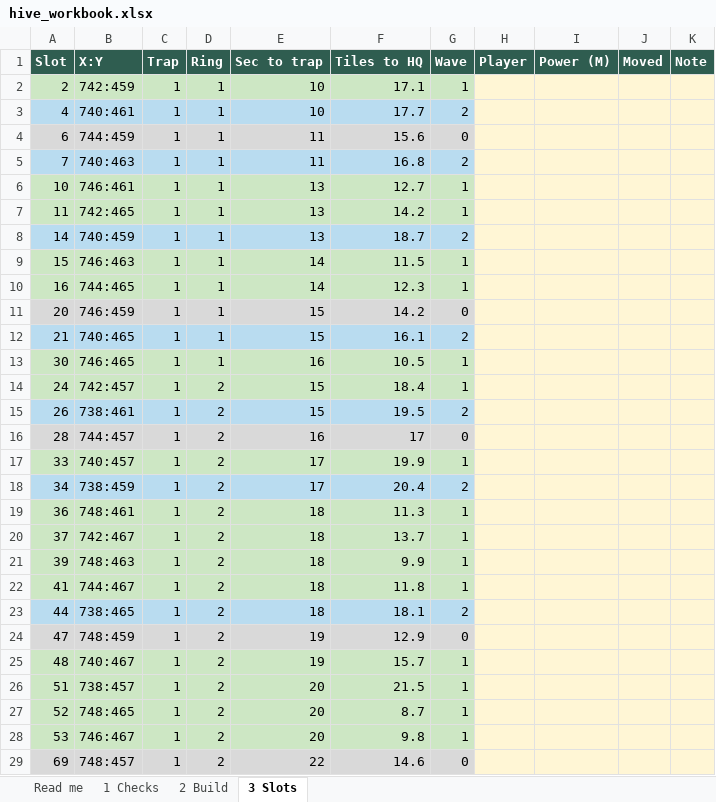
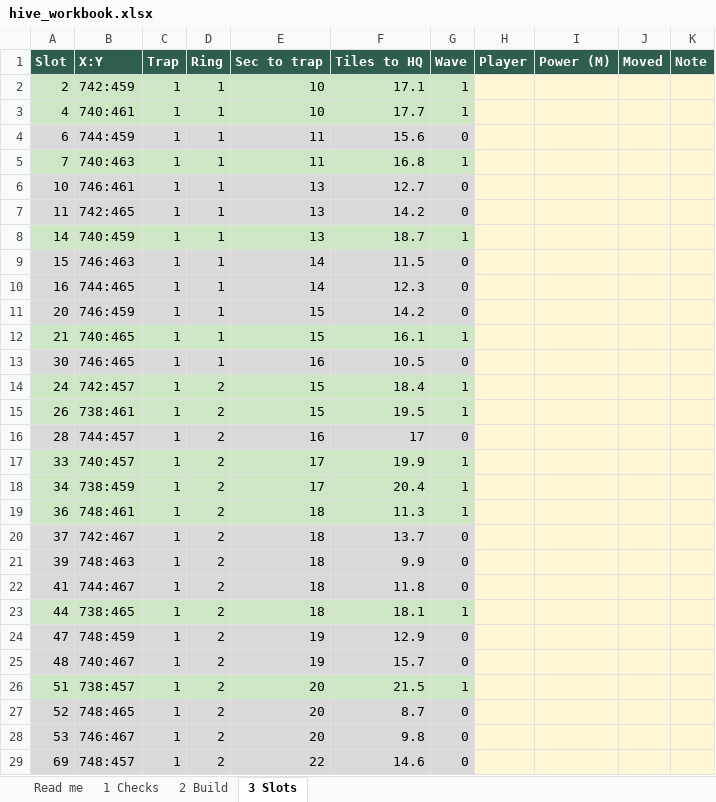
Before and after one commit to MarsmanKingshot/gld-hive-2408, an Excel workbook: hive_workbook.xlsx, sheet 3 Slots, drawn as a sheet; only a part is shown; values as stored, in another font and other column widths than the file's, no borders; the diff covers the shown part only; the diff names each change by its address in the sheet, - before the commit and + after, or states it on an @@ line.

```diff
--- a/hive_workbook.xlsx (sheet 3 Slots)
+++ b/hive_workbook.xlsx (sheet 3 Slots)
-A3:G3 fill: #B9DCF0
+A3:G3 fill: #CDE7C4
-G3 (Wave): 2
+G3 (Wave): 1
-A5:G5 fill: #B9DCF0
+A5:G5 fill: #CDE7C4
-G5 (Wave): 2
+G5 (Wave): 1
-G6:G7 (Wave): 1
+G6:G7 (Wave): 0
-A8:G8 fill: #B9DCF0
+A8:G8 fill: #CDE7C4
-G8 (Wave): 2
+G8 (Wave): 1
-G9:G10 (Wave): 1
+G9:G10 (Wave): 0
-A12:G12 fill: #B9DCF0
+A12:G12 fill: #CDE7C4
-G12 (Wave): 2
+G12 (Wave): 1
-G13 (Wave): 1
+G13 (Wave): 0
-A15:G15 fill: #B9DCF0
+A15:G15 fill: #CDE7C4
-G15 (Wave): 2
+G15 (Wave): 1
-A18:G18 fill: #B9DCF0
+A18:G18 fill: #CDE7C4
-G18 (Wave): 2
+G18 (Wave): 1
-G20:G22 (Wave): 1
+G20:G22 (Wave): 0
-A23:G23 fill: #B9DCF0
+A23:G23 fill: #CDE7C4
-G23 (Wave): 2
+G23 (Wave): 1
-G25 (Wave): 1
+G25 (Wave): 0
-G27:G28 (Wave): 1
+G27:G28 (Wave): 0
```
Also changed, not shown: 23 edited cells and cell formats elsewhere in this sheet, sheet 2 Build, 4 other files.
